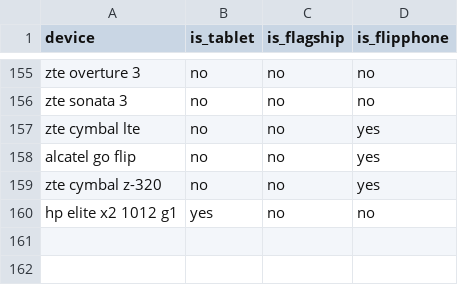
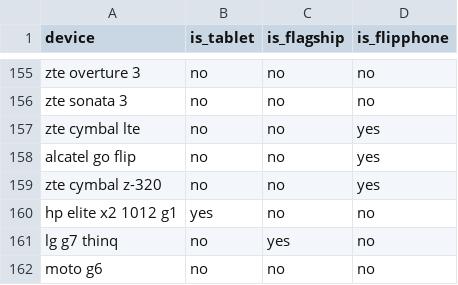
Before and after one commit to amandalibre/DailyMobileDataUS, a CSV file: Master Device List/Device List.csv, drawn as a sheet; only a part is shown, gaps mark what is left out.

Commit message:
update master device list & pricing scrapers, remove old scrapers

```diff
--- a/Master Device List/Device List.csv
+++ b/Master Device List/Device List.csv
@@ -160 +160,3 @@ zte cymbal z-320,no,no,yes
 hp elite x2 1012 g1,yes,no,no
+lg g7 thinq,no,yes,no
+moto g6,no,no,no
```
Also changed, not shown: 9 other files.
